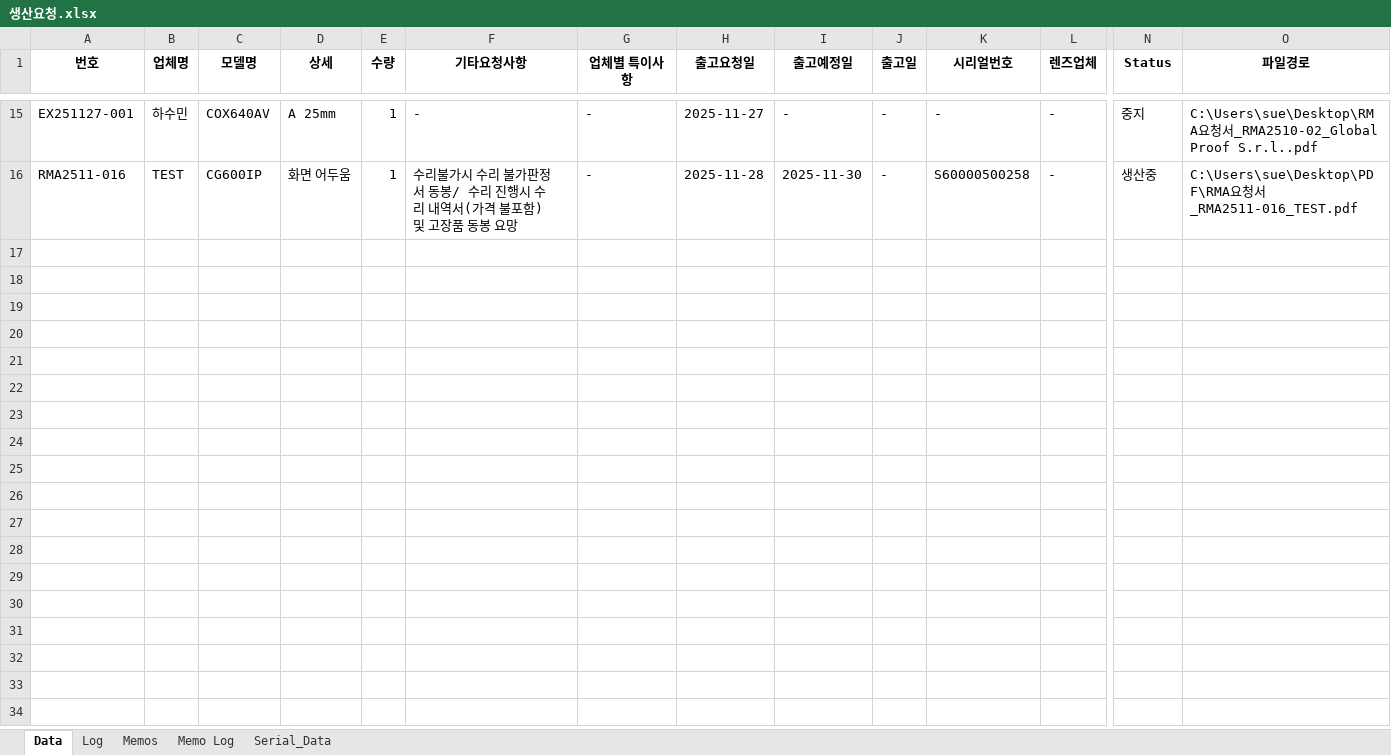
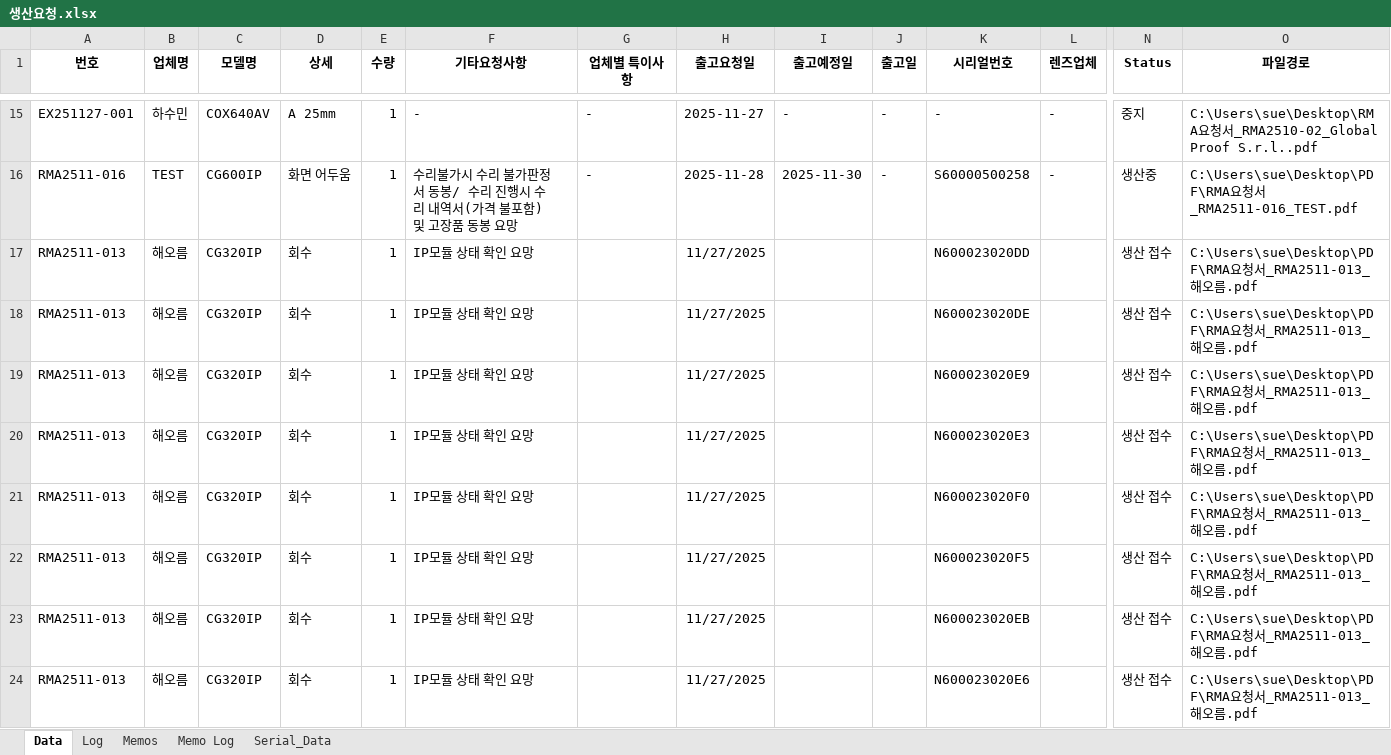
Before and after one commit to sue9010/251124_ProductionManager, an Excel workbook: 생산요청.xlsx, sheet Data, drawn as a sheet; only a part is shown, gaps mark what is left out; values as stored, in another font and other column widths than the file's, no borders; rows hold the shown columns only; the diff names each change by its address in the sheet, - before the commit and + after, or states it on an @@ line.

```diff
--- a/생산요청.xlsx (sheet Data)
+++ b/생산요청.xlsx (sheet Data)
+row 17: RMA2511-013 | 해오름 | CG320IP | 회수 | 1 | IP모듈 상태 확인 요망 |  | 11/27/2025 |  |  | N600023020DD |  | 생산 접수 | C:\Users\sue\Desktop\PDF\RMA요청서_RMA2511-013_해오름.pdf
+row 18: RMA2511-013 | 해오름 | CG320IP | 회수 | 1 | IP모듈 상태 확인 요망 |  | 11/27/2025 |  |  | N600023020DE |  | 생산 접수 | C:\Users\sue\Desktop\PDF\RMA요청서_RMA2511-013_해오름.pdf
+row 19: RMA2511-013 | 해오름 | CG320IP | 회수 | 1 | IP모듈 상태 확인 요망 |  | 11/27/2025 |  |  | N600023020E9 |  | 생산 접수 | C:\Users\sue\Desktop\PDF\RMA요청서_RMA2511-013_해오름.pdf
+row 20: RMA2511-013 | 해오름 | CG320IP | 회수 | 1 | IP모듈 상태 확인 요망 |  | 11/27/2025 |  |  | N600023020E3 |  | 생산 접수 | C:\Users\sue\Desktop\PDF\RMA요청서_RMA2511-013_해오름.pdf
+row 21: RMA2511-013 | 해오름 | CG320IP | 회수 | 1 | IP모듈 상태 확인 요망 |  | 11/27/2025 |  |  | N600023020F0 |  | 생산 접수 | C:\Users\sue\Desktop\PDF\RMA요청서_RMA2511-013_해오름.pdf
+row 22: RMA2511-013 | 해오름 | CG320IP | 회수 | 1 | IP모듈 상태 확인 요망 |  | 11/27/2025 |  |  | N600023020F5 |  | 생산 접수 | C:\Users\sue\Desktop\PDF\RMA요청서_RMA2511-013_해오름.pdf
+row 23: RMA2511-013 | 해오름 | CG320IP | 회수 | 1 | IP모듈 상태 확인 요망 |  | 11/27/2025 |  |  | N600023020EB |  | 생산 접수 | C:\Users\sue\Desktop\PDF\RMA요청서_RMA2511-013_해오름.pdf
+row 24: RMA2511-013 | 해오름 | CG320IP | 회수 | 1 | IP모듈 상태 확인 요망 |  | 11/27/2025 |  |  | N600023020E6 |  | 생산 접수 | C:\Users\sue\Desktop\PDF\RMA요청서_RMA2511-013_해오름.pdf
```
Also changed, not shown: sheet Serial_Data, 2 other files.
